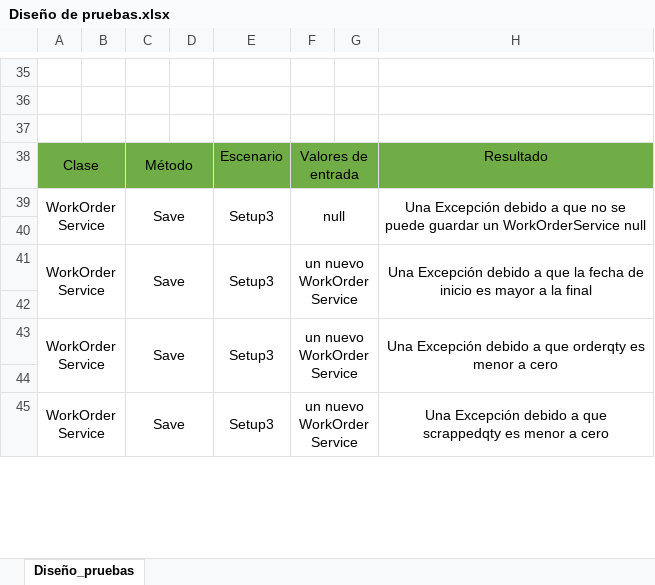
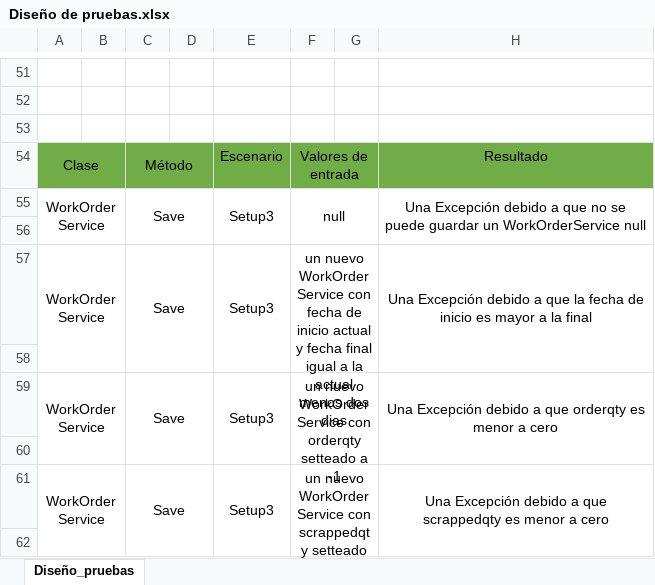
Before and after one commit to MarcoFidelVasquezRivera/Taller1, an Excel workbook: Docs/Diseño de pruebas.xlsx, sheet Diseño_pruebas, drawn as a sheet; only a part is shown, gaps mark what is left out; values as stored, in another font and other column widths than the file's, no borders; charts and pictures not drawn; removed rows and columns are numbered as before the commit, all else as after; the diff covers the shown part only; the diff names each change by its address in the sheet, - before the commit and + after, or states it on an @@ line.

```diff
--- a/Docs/Diseño de pruebas.xlsx (sheet Diseño_pruebas)
+++ b/Docs/Diseño de pruebas.xlsx (sheet Diseño_pruebas)
-F57: …nuevo WorkOrderService
+F57: …nuevo WorkOrderService con fecha de inicio actual y fecha final igual a la actual menos dos dias
-F59: un nuevo WorkOrderService
+F59: un nuevo WorkOrderService con orderqty setteado a -1
-A45:B46 merged
+A61:B62 merged
-C45:D46 merged
+C61:D62 merged
-E45:E46 merged
+E61:E62 merged
-F61: un nuevo WorkOrderService
+F61: un nuevo WorkOrderService con scrappedqty setteado a -1
-F45:G46 merged
+F61:G62 merged
-H45:H46 merged
+H61:H62 merged
+row 62: (empty)
```
Also changed, not shown: 55 added rows, 27 edited cells and merged cells elsewhere in this sheet, charts or pictures, 10 other files.
